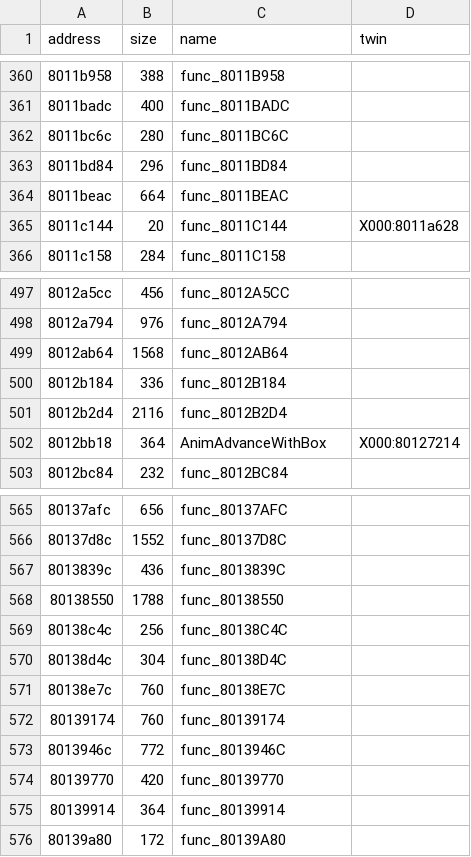
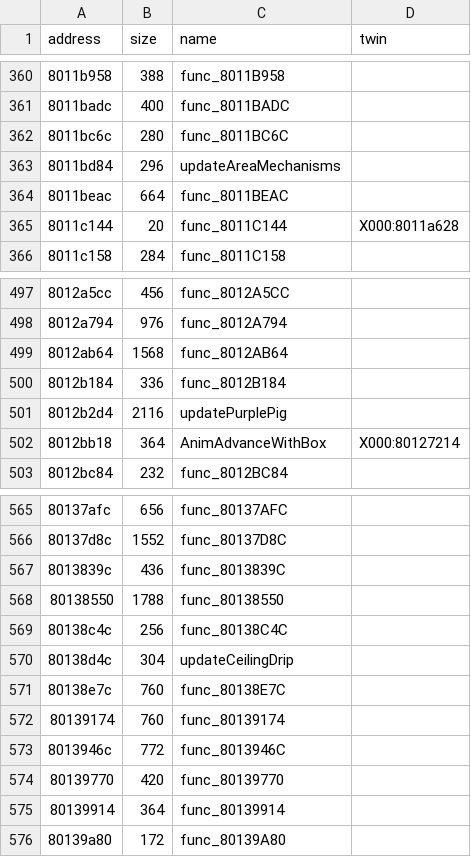
Before and after one commit to afsenovilla/Tombi-Decomp, a CSV file: notes/functions_x001.csv, drawn as a sheet; only a part is shown, gaps mark what is left out.

```diff
--- a/notes/functions_x001.csv
+++ b/notes/functions_x001.csv
@@ -362,3 +362,3 @@ address,size,name,twin
 8011bc6c,280,func_8011BC6C,
-8011bd84,296,func_8011BD84,
+8011bd84,296,updateAreaMechanisms,
 8011beac,664,func_8011BEAC,
@@ -500,3 +500,3 @@ address,size,name,twin
 8012b184,336,func_8012B184,
-8012b2d4,2116,func_8012B2D4,
+8012b2d4,2116,updatePurplePig,
 8012bb18,364,AnimAdvanceWithBox,X000:80127214
@@ -569,3 +569,3 @@ address,size,name,twin
 80138c4c,256,func_80138C4C,
-80138d4c,304,func_80138D4C,
+80138d4c,304,updateCeilingDrip,
 80138e7c,760,func_80138E7C,
```
Also changed, not shown: notes/functions_x003.csv, notes/functions_x004.csv, 35 other files.
